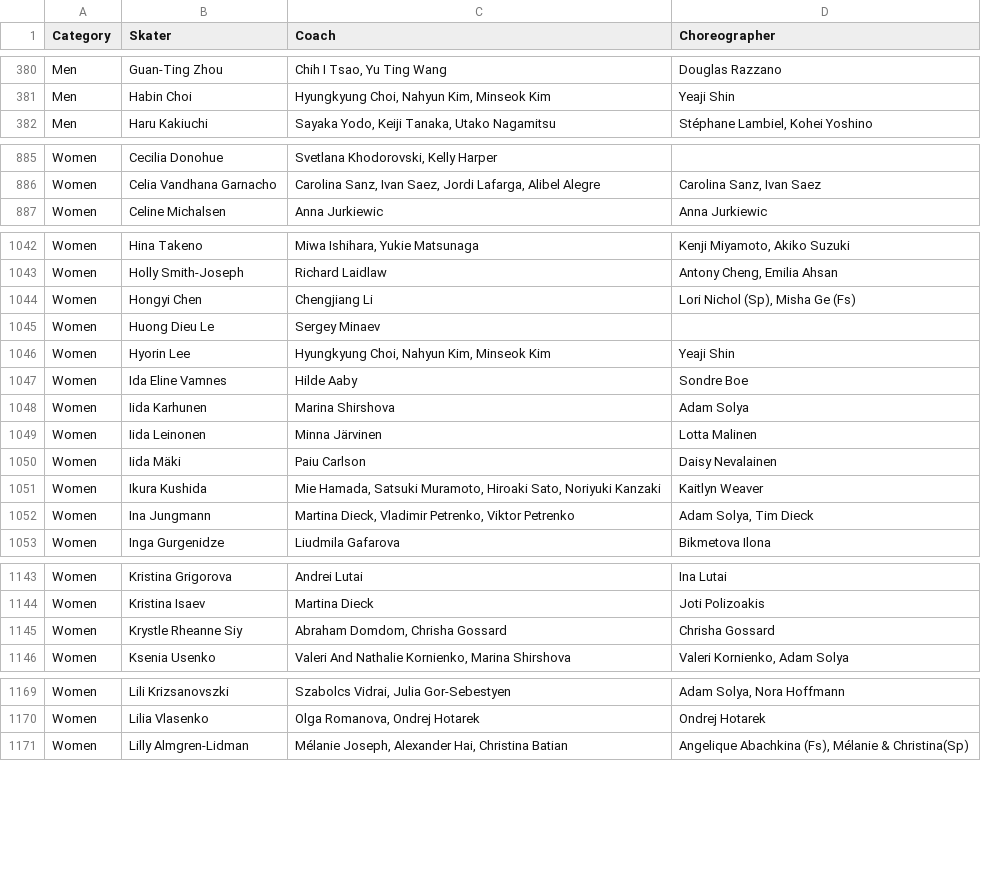
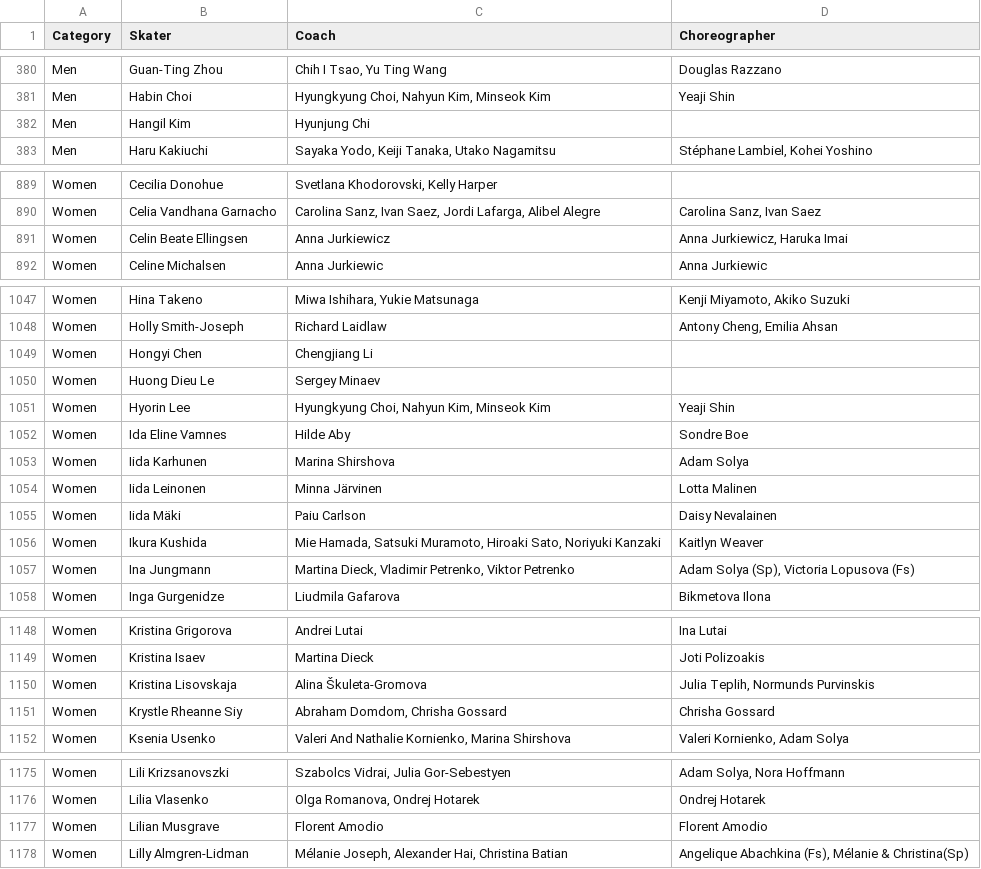
Before and after one commit to edomt/isu-data, a CSV file: data.csv, drawn as a sheet; only a part is shown, gaps mark what is left out; the diff covers the shown part only.

```diff
--- a/data.csv
+++ b/data.csv
@@ -381,2 +381,3 @@ Men,Guan-Ting Zhou,"Chih I Tsao, Yu Ting Wang",Douglas Razzano
 Men,Habin Choi,"Hyungkyung Choi, Nahyun Kim, Minseok Kim",Yeaji Shin
+Men,Hangil Kim,Hyunjung Chi,
 Men,Haru Kakiuchi,"Sayaka Yodo, Keiji Tanaka, Utako Nagamitsu","Stéphane Lambiel, Kohei Yoshino"
@@ -886,2 +890,3 @@ Women,Cecilia Donohue,"Svetlana Khodorovski, Kelly Harper",
 Women,Celia Vandhana Garnacho,"Carolina Sanz, Ivan Saez, Jordi Lafarga, Alibel Alegre","Carolina Sanz, Ivan Saez"
+Women,Celin Beate Ellingsen,Anna Jurkiewicz,"Anna Jurkiewicz, Haruka Imai"
 Women,Celine Michalsen,Anna Jurkiewic,Anna Jurkiewic
@@ -1043,6 +1048,6 @@ Women,Hina Takeno,"Miwa Ishihara, Yukie Matsunaga","Kenji Miyamoto, Akiko Suzuki
 Women,Holly Smith-Joseph,Richard Laidlaw,"Antony Cheng, Emilia Ahsan "
-Women,Hongyi Chen,Chengjiang Li,"Lori Nichol (Sp), Misha Ge (Fs)"
+Women,Hongyi Chen,Chengjiang Li,
 Women,Huong Dieu Le,Sergey Minaev,
 Women,Hyorin Lee,"Hyungkyung Choi, Nahyun Kim, Minseok Kim",Yeaji Shin
-Women,Ida Eline Vamnes,Hilde Aaby,Sondre Boe
+Women,Ida Eline Vamnes,Hilde Aby,Sondre Boe
 Women,Iida Karhunen,Marina Shirshova,Adam Solya
@@ -1051,3 +1056,3 @@ Women,Iida Mäki,Paiu Carlson,Daisy Nevalainen
 Women,Ikura Kushida,"Mie Hamada, Satsuki Muramoto, Hiroaki Sato, Noriyuki Kanzaki",Kaitlyn Weaver
-Women,Ina Jungmann,"Martina Dieck, Vladimir Petrenko, Viktor Petrenko","Adam Solya, Tim Dieck"
+Women,Ina Jungmann,"Martina Dieck, Vladimir Petrenko, Viktor Petrenko","Adam Solya (Sp), Victoria Lopusova (Fs)"
 Women,Inga Gurgenidze,Liudmila Gafarova,Bikmetova Ilona
@@ -1144,2 +1149,3 @@ Women,Kristina Grigorova,Andrei Lutai,Ina Lutai
 Women,Kristina Isaev,Martina Dieck,Joti Polizoakis
+Women,Kristina Lisovskaja,Alina Škuleta-Gromova,"Julia Teplih, Normunds Purvinskis"
 Women,Krystle Rheanne Siy,"Abraham Domdom, Chrisha Gossard",Chrisha Gossard
@@ -1170,2 +1176,3 @@ Women,Lili Krizsanovszki,"Szabolcs Vidrai, Julia Gor-Sebestyen","Adam Solya, Nor
 Women,Lilia Vlasenko,"Olga Romanova, Ondrej Hotarek",Ondrej Hotarek
+Women,Lilian Musgrave,Florent Amodio,Florent Amodio
 Women,Lilly Almgren-Lidman,"Mélanie Joseph, Alexander Hai, Christina Batian","Angelique Abachkina (Fs), Mélanie & Christina(Sp)"
```
Also changed, not shown: 5 added rows, 2 removed rows and 38 edited cells elsewhere in this file.
